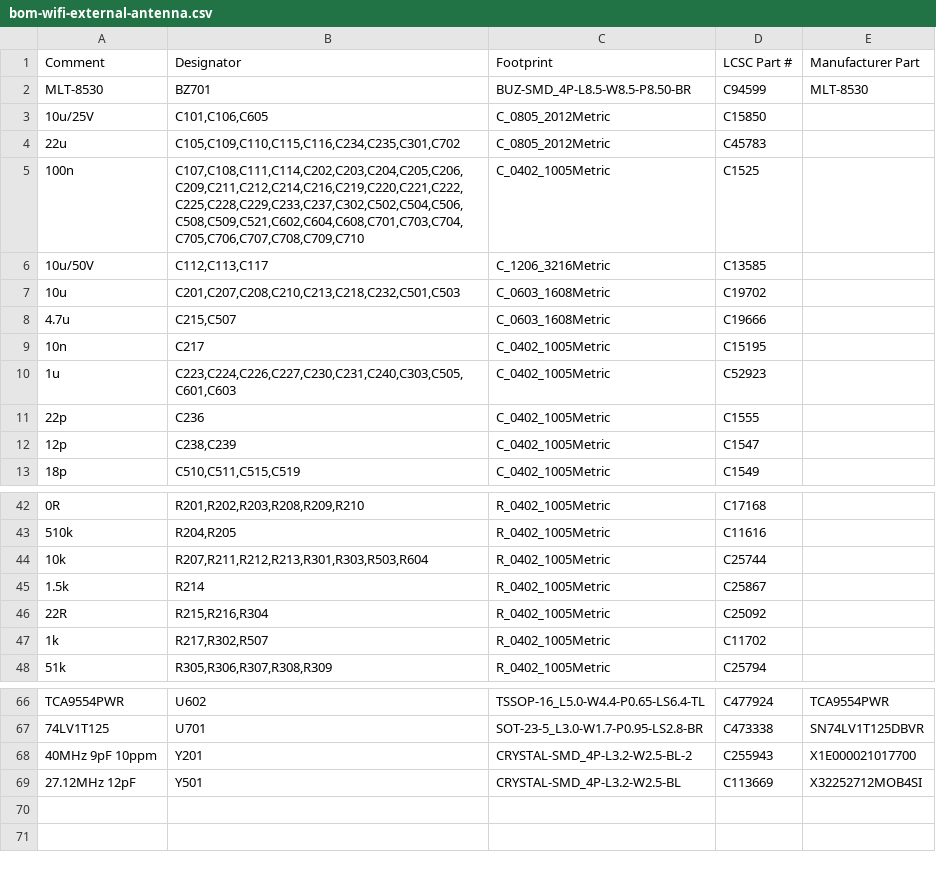
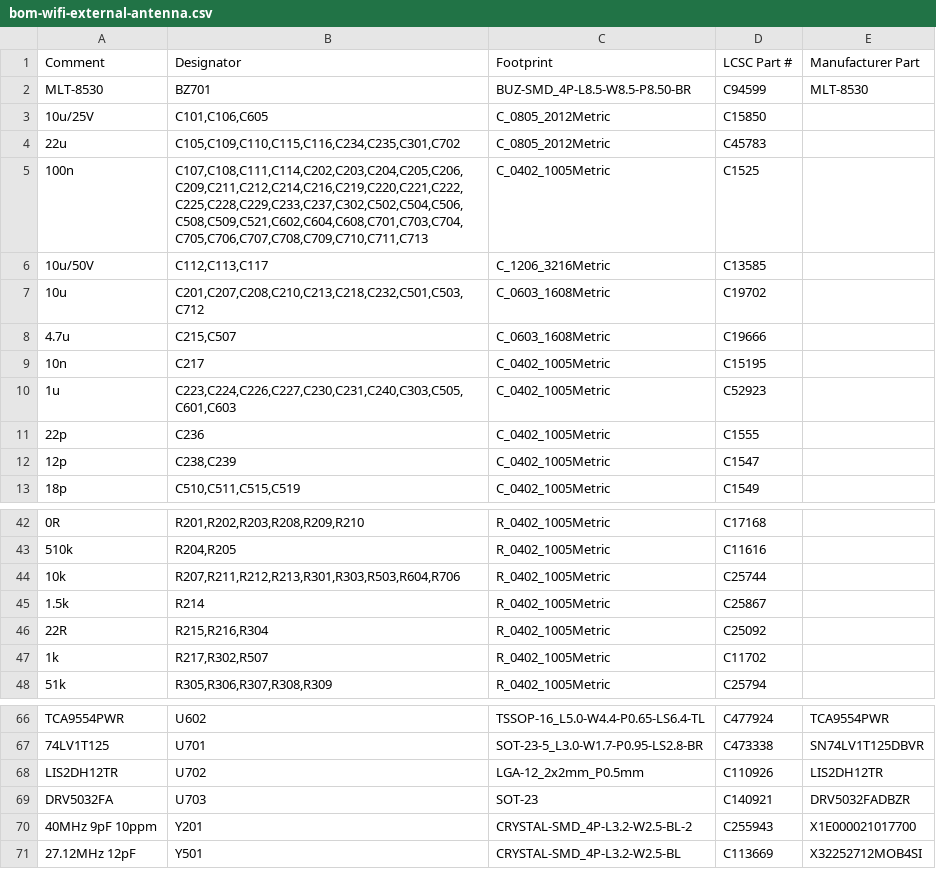
Before and after one commit to Attraccess/Attraccess, a CSV file: apps/attractap/hardware/touch-p4/fab/jlcpcb/bom-wifi-external-antenna.csv, drawn as a sheet; only a part is shown, gaps mark what is left out; the diff names each change by its address in the sheet, - before the commit and + after, or states it on an @@ line.

```diff
--- a/apps/attractap/hardware/touch-p4/fab/jlcpcb/bom-wifi-external-antenna.csv
+++ b/apps/attractap/hardware/touch-p4/fab/jlcpcb/bom-wifi-external-antenna.csv
-B5 (Designator): C107,C108,C111,C114,C202,C203,C204,C205,C206,C209,C211,C212,C214,C216,C219,C220,C221,C222,C225,C228,C229,C233,C237,C302,C502,C504,C506,C508,C509,C521,C602,C604,C608,C701,C703,C704,C705,C706,C707,C708,C709,C710
+B5 (Designator): C107,C108,C111,C114,C202,C203,C204,C205,C206,C209,C211,C212,C214,C216,C219,C220,C221,C222,C225,C228,C229,C233,C237,C302,C502,C504,C506,C508,C509,C521,C602,C604,C608,C701,C703,C704,C705,C706,C707,C708,C709,C710,C711,C713
-B7 (Designator): C201,C207,C208,C210,C213,C218,C232,C501,C503
+B7 (Designator): C201,C207,C208,C210,C213,C218,C232,C501,C503,C712
-B44 (Designator): R207,R211,R212,R213,R301,R303,R503,R604
+B44 (Designator): R207,R211,R212,R213,R301,R303,R503,R604,R706
+row 68: LIS2DH12TR | U702 | LGA-12_2x2mm_P0.5mm | C110926 | LIS2DH12TR
+row 69: DRV5032FA | U703 | SOT-23 | C140921 | DRV5032FADBZR
```
Also changed, not shown: apps/attractap/hardware/touch-p4/fab/jlcpcb/bom-lan-external-antenna.csv, apps/attractap/hardware/touch-p4/fab/jlcpcb/bom-lan.csv, 30 other files.
